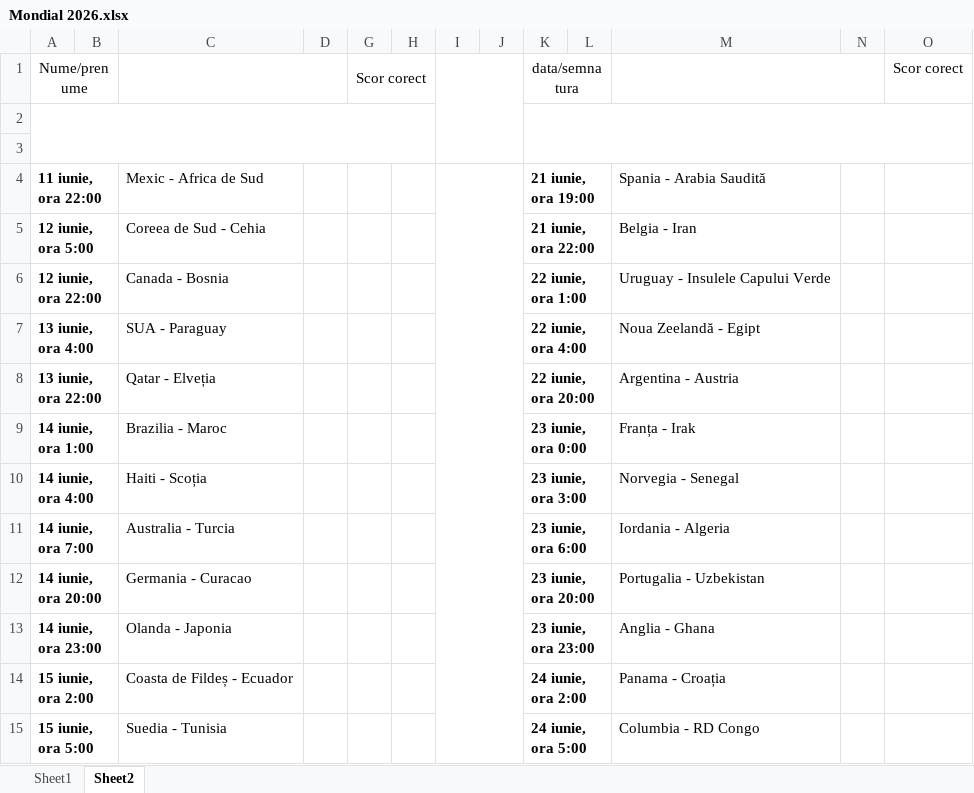
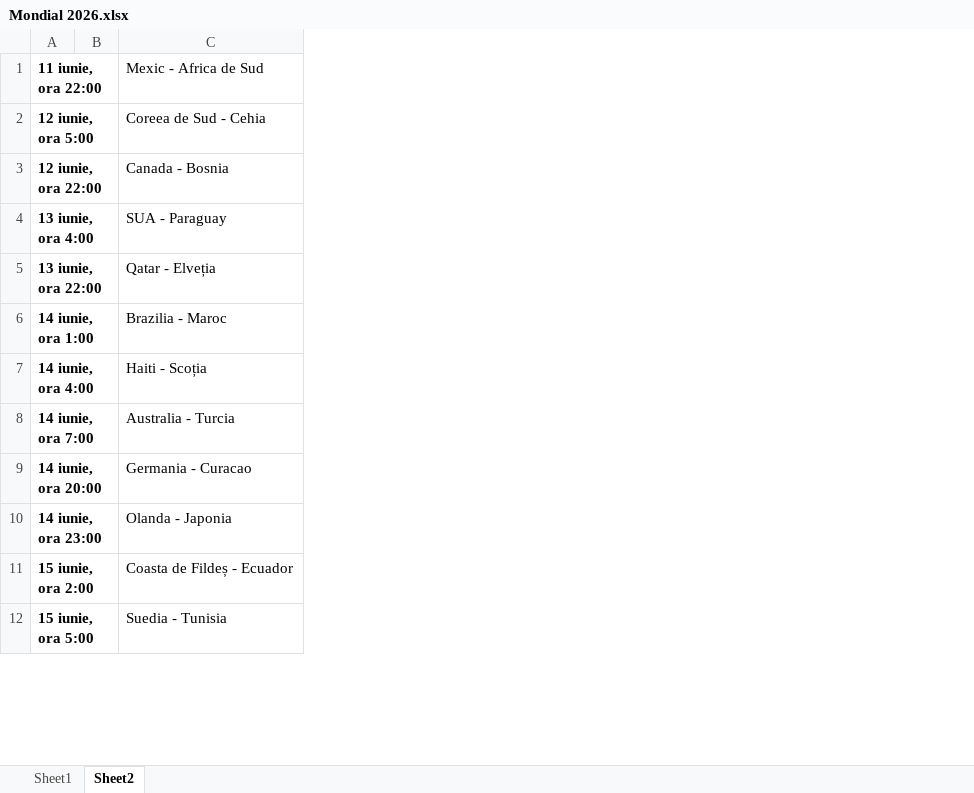
Before and after one commit to miculinsergiu-alt/CM2026, an Excel workbook: Mondial 2026.xlsx, sheet Sheet2, drawn as a sheet; only a part is shown; values as stored, in another font and other column widths than the file's, no borders; removed rows and columns are numbered as before the commit, all else as after; the diff covers the shown part only; the diff names each change by its address in the sheet, - before the commit and + after, or states it on an @@ line.

```diff
--- a/Mondial 2026.xlsx (sheet Sheet2)
+++ b/Mondial 2026.xlsx (sheet Sheet2)
-column D, empty
-column G, empty
-column H, empty
-column I, empty
-column J, empty
-column K (21 iunie, ora 19:00), rows 5-15: 21 iunie, ora 22:00 | 22 iunie, ora 1:00 | 22 iunie, ora 4:00 | 22 iunie, ora 20:00 | 23 iunie, ora 0:00 | 23 iunie, ora 3:00 | 23 iunie, ora 6:00 | 23 iunie, ora 20:00 | 23 iunie, ora 23:00 | 24 iunie, ora 2:00 | 24 iunie, ora 5:00
-column L, empty
-column M (Spania - Arabia Saudită), rows 5-15: Belgia - Iran | Uruguay - Insulele Capului Verde | Noua Zeelandă - Egipt | Argentina - Austria | Franța - Irak | Norvegia - Senegal | Iordania - Algeria | Portugalia - Uzbekistan | Anglia - Ghana | Panama - Croația | Columbia - RD Congo
-column N, empty
-column O, empty
-row 1: Nume/prenume |  |  |  | Scor corect |  |  |  | data/semnatura |  |  |  | Scor corect
-row 2: (empty)
-row 3: (empty)
```
Also changed, not shown: 36 added rows elsewhere in this sheet, 1 other file.
